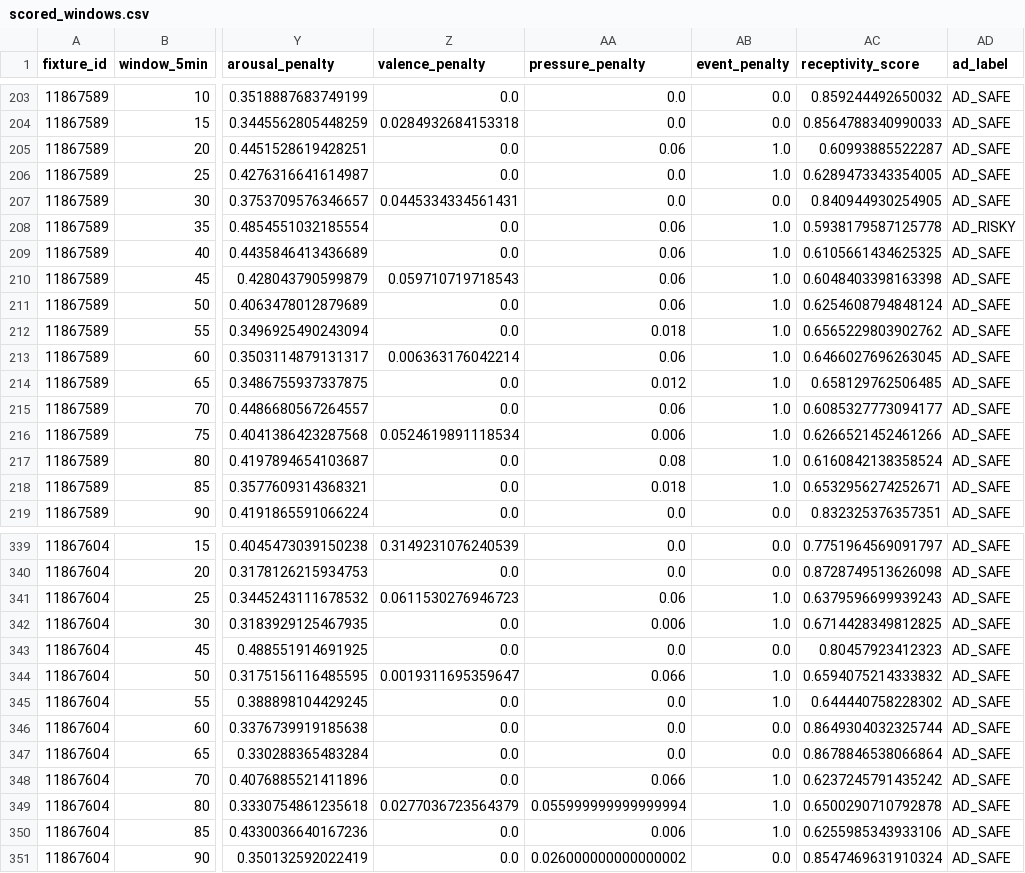
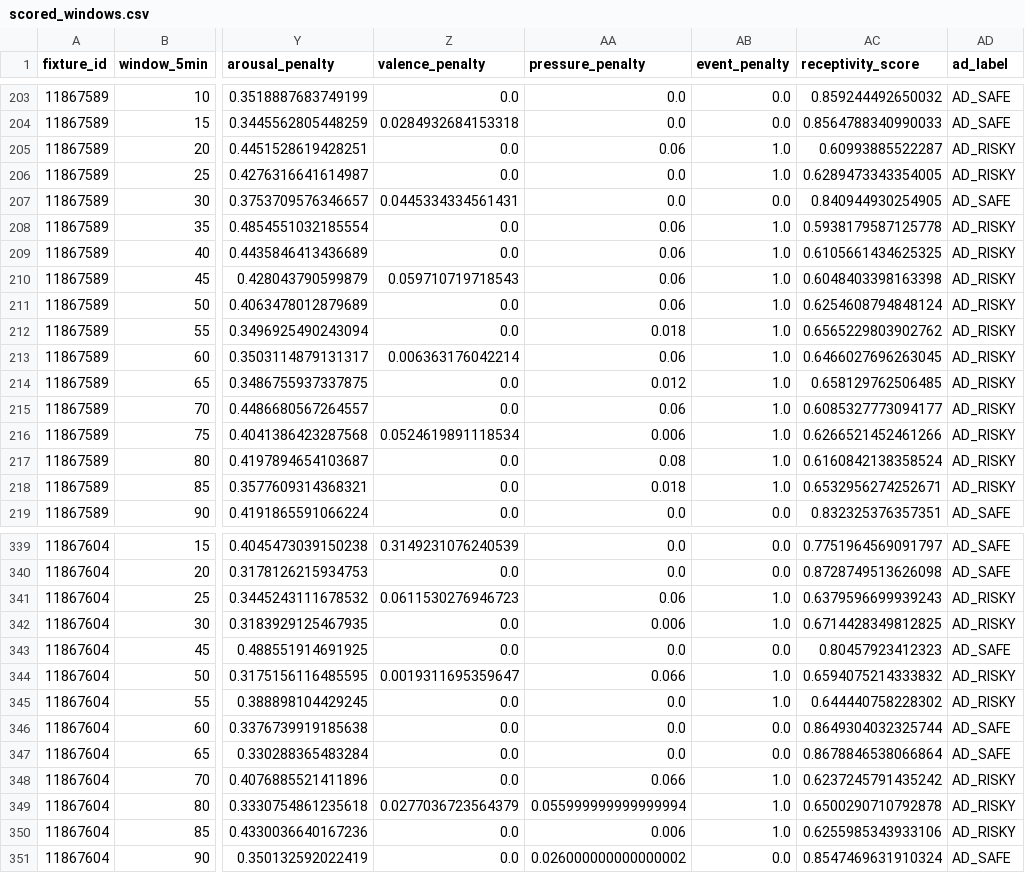
Before and after one commit to sjekic/nlp-group-project, a CSV file: outputs/scored_windows.csv, drawn as a sheet; only a part is shown, gaps mark what is left out; the diff covers the shown part only; the diff names each change by its address in the sheet, - before the commit and + after, or states it on an @@ line.

```diff
--- a/outputs/scored_windows.csv
+++ b/outputs/scored_windows.csv
-AD205:AD206 (ad_label): AD_SAFE
+AD205:AD206 (ad_label): AD_RISKY
-AD209:AD218 (ad_label): AD_SAFE
+AD209:AD218 (ad_label): AD_RISKY
-AD341:AD342 (ad_label): AD_SAFE
+AD341:AD342 (ad_label): AD_RISKY
-AD344:AD345 (ad_label): AD_SAFE
+AD344:AD345 (ad_label): AD_RISKY
-AD348:AD350 (ad_label): AD_SAFE
+AD348:AD350 (ad_label): AD_RISKY
```
Also changed, not shown: 130 edited cells elsewhere in this file, outputs/match_policy_summary.csv, outputs/recommended_ad_slots.csv, 8 other files.
